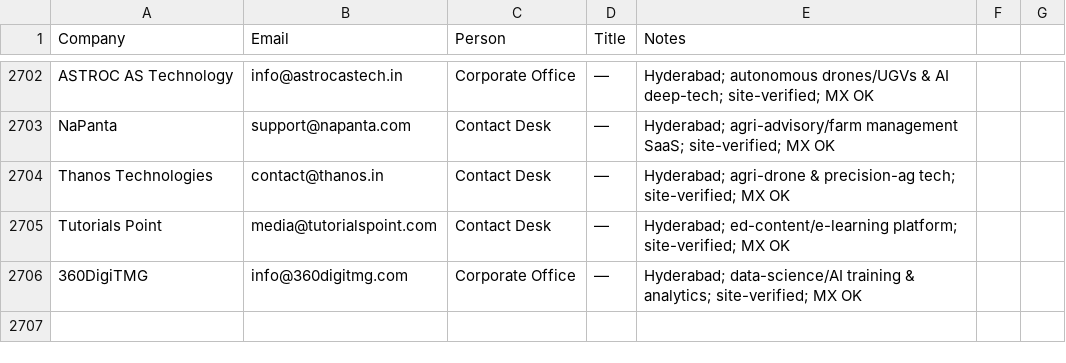
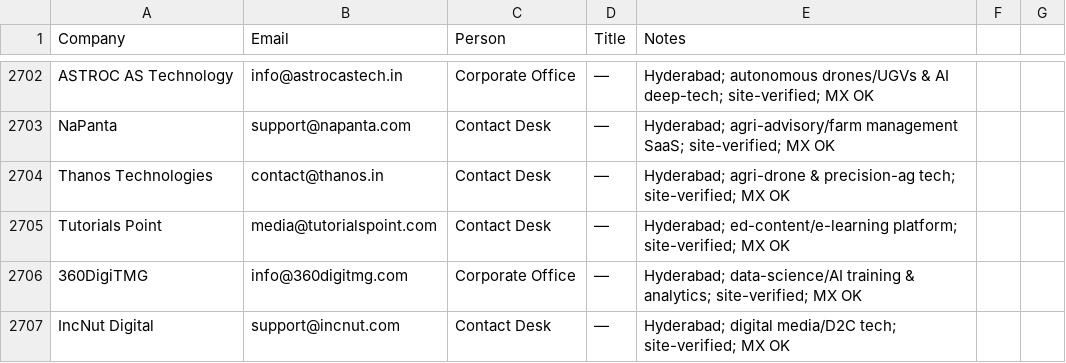
Before and after one commit to eeshsaxena/outreach-emails, a CSV file: industry/all_emails.csv, drawn as a sheet; only a part is shown, gaps mark what is left out.

```diff
--- a/industry/all_emails.csv
+++ b/industry/all_emails.csv
@@ -2706 +2706,2 @@ Tutorials Point,media@tutorialspoint.com,Contact Desk,—,Hyderabad; ed-content/
 360DigiTMG,info@360digitmg.com,Corporate Office,—,Hyderabad; data-science/AI training & analytics; site-verified; MX OK
+IncNut Digital,support@incnut.com,Contact Desk,—,Hyderabad; digital media/D2C tech; site-verified; MX OK
```
Also changed, not shown: industry/city/city_hyderabad_01.csv.
